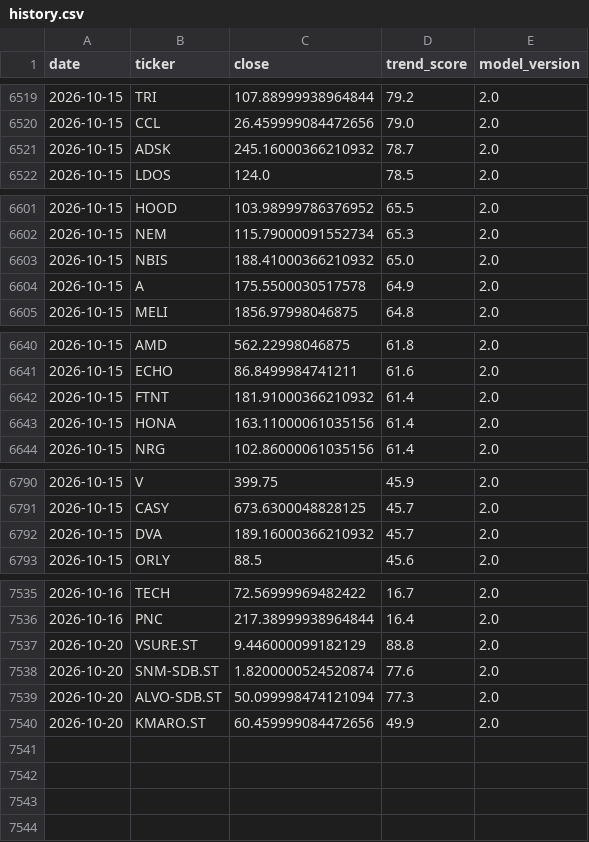
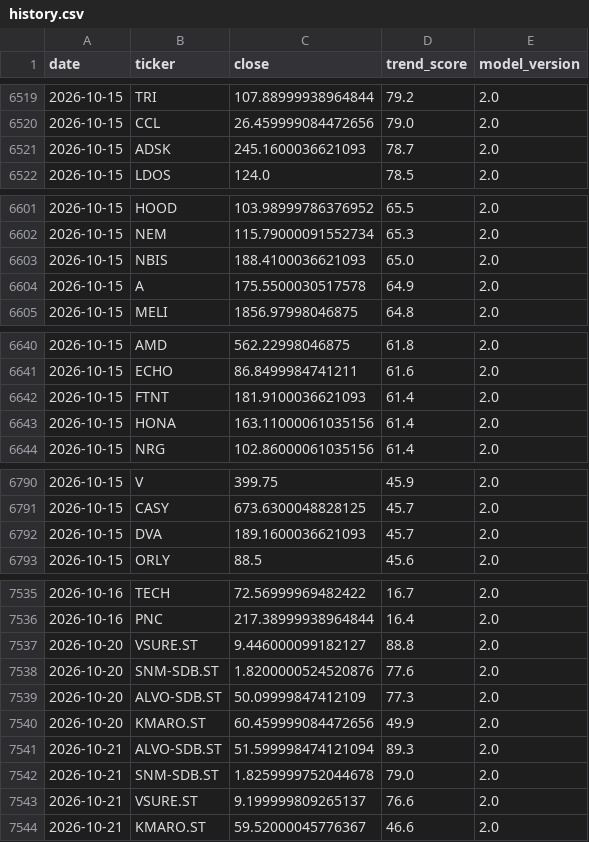
Before and after one commit to BenganTempest/Veloslimwhite, a CSV file: data/history.csv, drawn as a sheet; only a part is shown, gaps mark what is left out; the diff covers the shown part only.

```diff
--- a/data/history.csv
+++ b/data/history.csv
@@ -6520,3 +6520,3 @@ date,ticker,close,trend_score,model_version
 2026-10-15,CCL,26.459999084472656,79.0,2.0
-2026-10-15,ADSK,245.16000366210932,78.7,2.0
+2026-10-15,ADSK,245.1600036621093,78.7,2.0
 2026-10-15,LDOS,124.0,78.5,2.0
@@ -6602,3 +6602,3 @@ date,ticker,close,trend_score,model_version
 2026-10-15,NEM,115.79000091552734,65.3,2.0
-2026-10-15,NBIS,188.41000366210932,65.0,2.0
+2026-10-15,NBIS,188.4100036621093,65.0,2.0
 2026-10-15,A,175.5500030517578,64.9,2.0
@@ -6641,3 +6641,3 @@ date,ticker,close,trend_score,model_version
 2026-10-15,ECHO,86.8499984741211,61.6,2.0
-2026-10-15,FTNT,181.91000366210932,61.4,2.0
+2026-10-15,FTNT,181.9100036621093,61.4,2.0
 2026-10-15,HONA,163.11000061035156,61.4,2.0
@@ -6791,3 +6791,3 @@ date,ticker,close,trend_score,model_version
 2026-10-15,CASY,673.6300048828125,45.7,2.0
-2026-10-15,DVA,189.16000366210932,45.7,2.0
+2026-10-15,DVA,189.1600036621093,45.7,2.0
 2026-10-15,ORLY,88.5,45.6,2.0
@@ -7536,5 +7536,9 @@ date,ticker,close,trend_score,model_version
 2026-10-16,PNC,217.38999938964844,16.4,2.0
-2026-10-20,VSURE.ST,9.446000099182129,88.8,2.0
-2026-10-20,SNM-SDB.ST,1.8200000524520874,77.6,2.0
-2026-10-20,ALVO-SDB.ST,50.099998474121094,77.3,2.0
+2026-10-20,VSURE.ST,9.446000099182127,88.8,2.0
+2026-10-20,SNM-SDB.ST,1.8200000524520876,77.6,2.0
+2026-10-20,ALVO-SDB.ST,50.09999847412109,77.3,2.0
 2026-10-20,KMARO.ST,60.459999084472656,49.9,2.0
+2026-10-21,ALVO-SDB.ST,51.599998474121094,89.3,2.0
+2026-10-21,SNM-SDB.ST,1.8259999752044678,79.0,2.0
+2026-10-21,VSURE.ST,9.199999809265137,76.6,2.0
+2026-10-21,KMARO.ST,59.52000045776367,46.6,2.0
```
Also changed, not shown: 15 edited cells elsewhere in this file, data/benchmarks.csv, data/run_log.csv, 2 other files.
